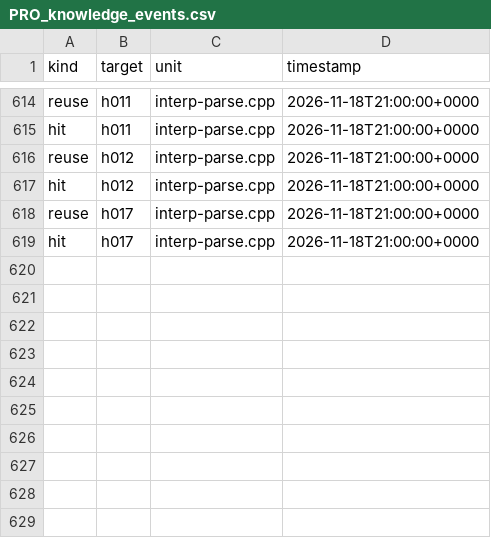
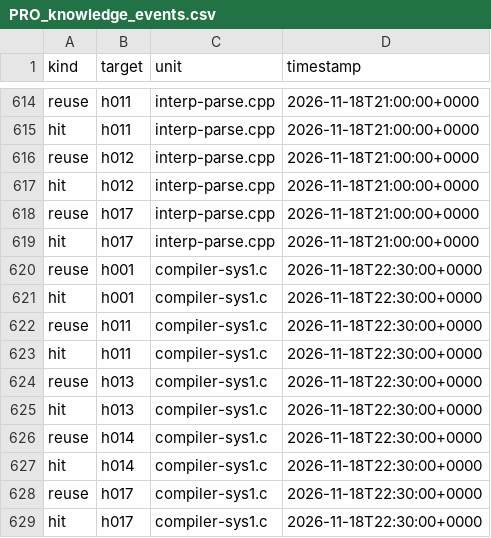
Before and after one commit to mjandrews1/mumps-research, a CSV file: wp2/logs/PRO_knowledge_events.csv, drawn as a sheet; only a part is shown, gaps mark what is left out; the diff names each change by its address in the sheet, - before the commit and + after, or states it on an @@ line.

Commit message:
PRO arm B2 unit 59 (compiler-sys1.c::inout): device-control C-glue emitter

```diff
--- a/wp2/logs/PRO_knowledge_events.csv
+++ b/wp2/logs/PRO_knowledge_events.csv
+row 620: reuse | h001 | compiler-sys1.c | 2026-11-18T22:30:00+0000
+row 621: hit | h001 | compiler-sys1.c | 2026-11-18T22:30:00+0000
+row 622: reuse | h011 | compiler-sys1.c | 2026-11-18T22:30:00+0000
+row 623: hit | h011 | compiler-sys1.c | 2026-11-18T22:30:00+0000
+row 624: reuse | h013 | compiler-sys1.c | 2026-11-18T22:30:00+0000
+row 625: hit | h013 | compiler-sys1.c | 2026-11-18T22:30:00+0000
+row 626: reuse | h014 | compiler-sys1.c | 2026-11-18T22:30:00+0000
+row 627: hit | h014 | compiler-sys1.c | 2026-11-18T22:30:00+0000
+row 628: reuse | h017 | compiler-sys1.c | 2026-11-18T22:30:00+0000
+row 629: hit | h017 | compiler-sys1.c | 2026-11-18T22:30:00+0000
```
Also changed, not shown: 2 other files.
